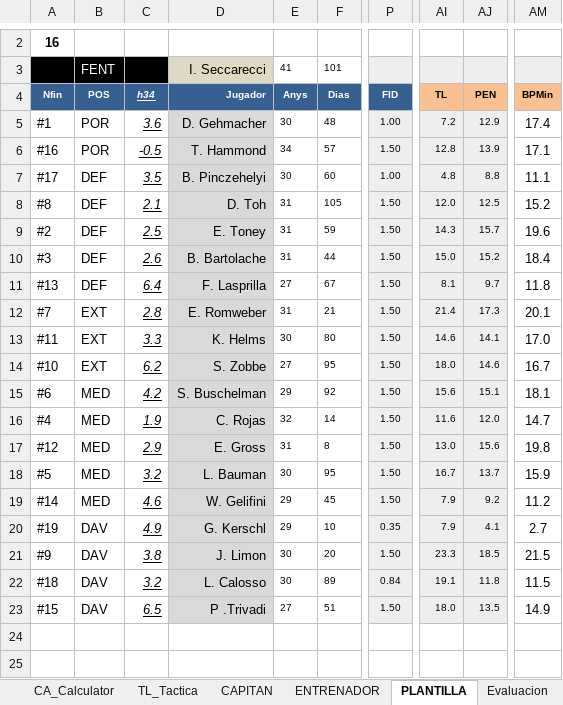
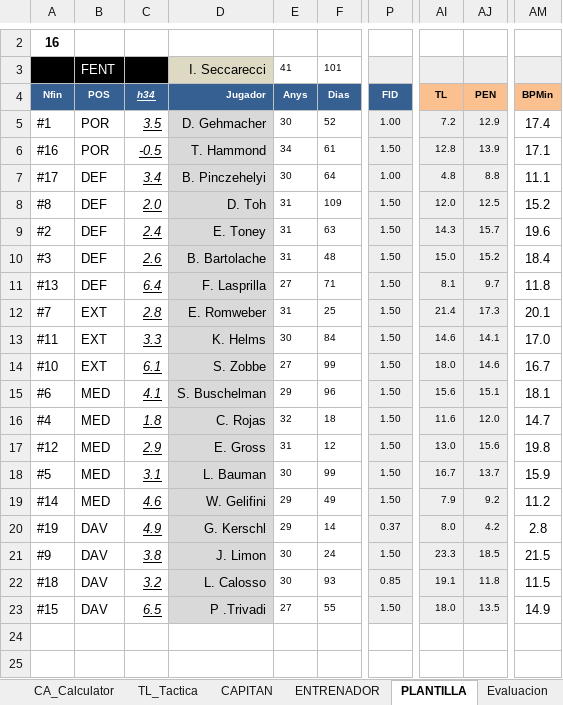
Before and after one commit to uny11/HI, an Excel workbook: projects/current/hattrick/1-ObiW@n.xlsx, sheet PLANTILLA, drawn as a sheet; only a part is shown, gaps mark what is left out; values as stored, in another font and other column widths than the file's, no borders; conditional formats not drawn; the diff covers the shown part only; the diff names each change by its address in the sheet, - before the commit and + after, or states it on an @@ line.

```diff
--- a/projects/current/hattrick/1-ObiW@n.xlsx (sheet PLANTILLA)
+++ b/projects/current/hattrick/1-ObiW@n.xlsx (sheet PLANTILLA)
-C5 (h34): 3.6
+C5 (h34): 3.5
-F5 (Dias): 48
+F5 (Dias): 52
-F6 (Dias): 57
+F6 (Dias): 61
-C7 (h34): 3.5
+C7 (h34): 3.4
-F7 (Dias): 60
+F7 (Dias): 64
-C8 (h34): 2.1
+C8 (h34): 2.0
-F8 (Dias): 105
+F8 (Dias): 109
-C9 (h34): 2.5
+C9 (h34): 2.4
-F9 (Dias): 59
+F9 (Dias): 63
-F10 (Dias): 44
+F10 (Dias): 48
-F11 (Dias): 67
+F11 (Dias): 71
-F12 (Dias): 21
+F12 (Dias): 25
-F13 (Dias): 80
+F13 (Dias): 84
-C14 (h34): 6.2
+C14 (h34): 6.1
-F14 (Dias): 95
+F14 (Dias): 99
-C15 (h34): 4.2
+C15 (h34): 4.1
-F15 (Dias): 92
+F15 (Dias): 96
-C16 (h34): 1.9
+C16 (h34): 1.8
-F16 (Dias): 14
+F16 (Dias): 18
-F17 (Dias): 8
+F17 (Dias): 12
-C18 (h34): 3.2
+C18 (h34): 3.1
-F18 (Dias): 95
+F18 (Dias): 99
-F19 (Dias): 45
+F19 (Dias): 49
-F20 (Dias): 10
+F20 (Dias): 14
-P20 (FID): 0.35
+P20 (FID): 0.37
-AI20 (TL): 7.9
+AI20 (TL): 8.0
-AJ20 (PEN): 4.1
+AJ20 (PEN): 4.2
-AM20 (BPMin): 2.7
+AM20 (BPMin): 2.8
-F21 (Dias): 20
+F21 (Dias): 24
-F22 (Dias): 89
+F22 (Dias): 93
-P22 (FID): 0.84
+P22 (FID): 0.85
-F23 (Dias): 51
+F23 (Dias): 55
```
Also changed, not shown: 1 added row and 1 removed row elsewhere in this sheet, sheet Hall_of_Fame, sheet ENTRENAMIENTO_Rendimiento, sheet RecienPromocionados, sheet Eva_sinFORMA, sheet PAS, sheet LAT, 5 more sheets, charts or pictures, projects/current/hattrick/4-SimuladorPartidos.xlsx, 10 other files.
